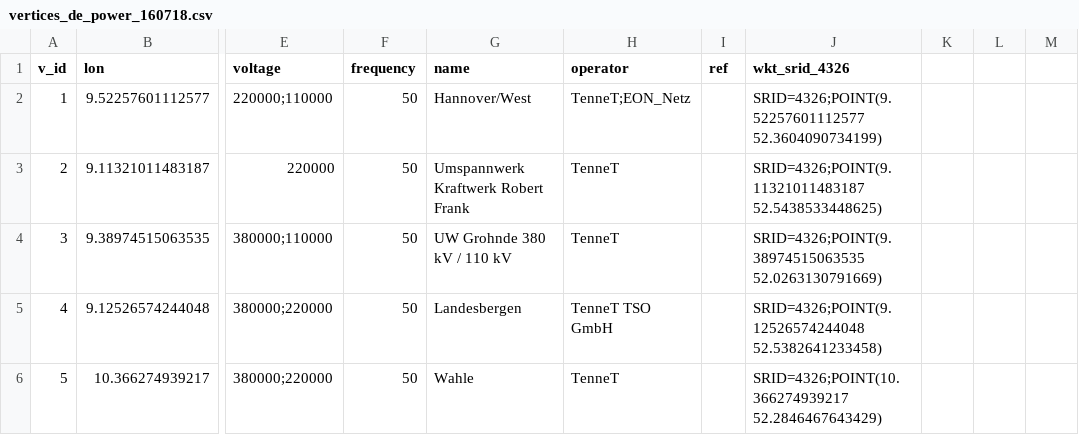
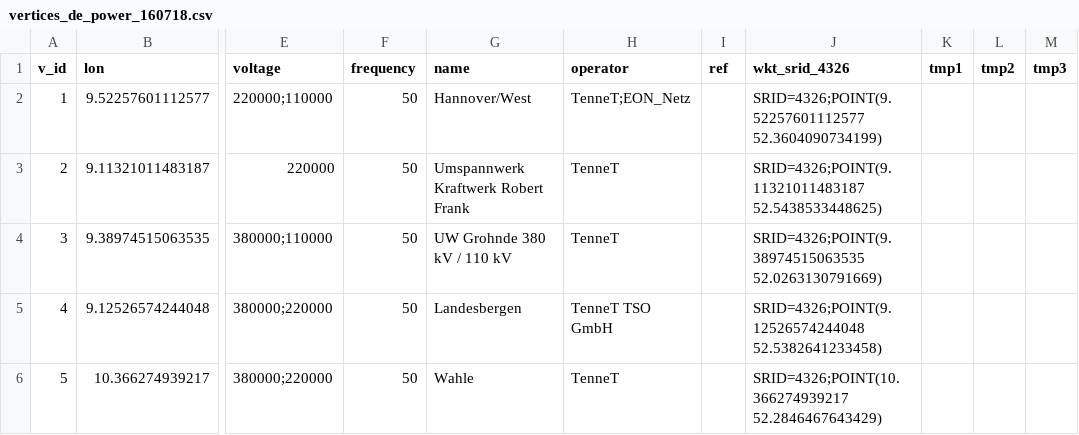
Before and after one commit to lschulte09/network_sci, a CSV file: Project/data/vertices_de_power_160718.csv, drawn as a sheet; only a part is shown, gaps mark what is left out; the diff names each change by its address in the sheet, - before the commit and + after, or states it on an @@ line.

```diff
--- a/Project/data/vertices_de_power_160718.csv
+++ b/Project/data/vertices_de_power_160718.csv
-K1: (empty)
+K1: tmp1
-L1: (empty)
+L1: tmp2
-M1: (empty)
+M1: tmp3
```
Also changed, not shown: Project/data/links_de_power_160718.csv, 3 other files.
